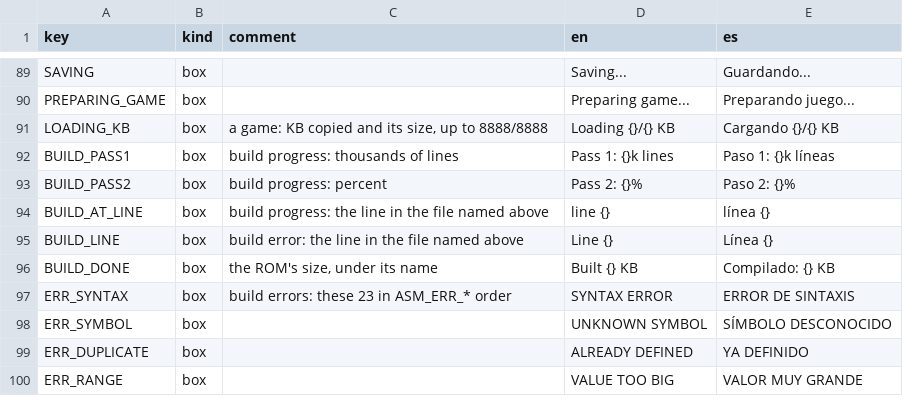
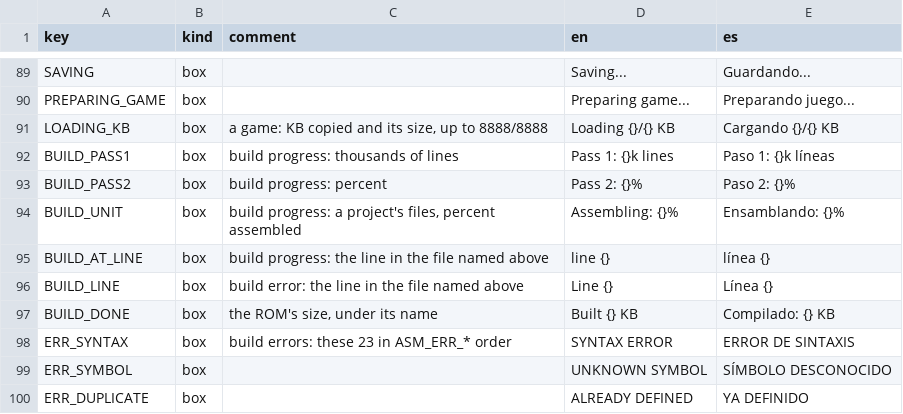
Before and after one commit to Q-Bert-Reynolds/fatpak, a CSV file: data/strings/strings.csv, drawn as a sheet; only a part is shown, gaps mark what is left out; the shorter side is filled out with more unchanged rows; the diff names each change by its address in the sheet, - before the commit and + after, or states it on an @@ line.

```diff
--- a/data/strings/strings.csv
+++ b/data/strings/strings.csv
+row 94: BUILD_UNIT | box | build progress: a project's files, percent assembled | Assembling: {}% | Ensamblando: {}%
```
Also changed, not shown: 51 other files.
